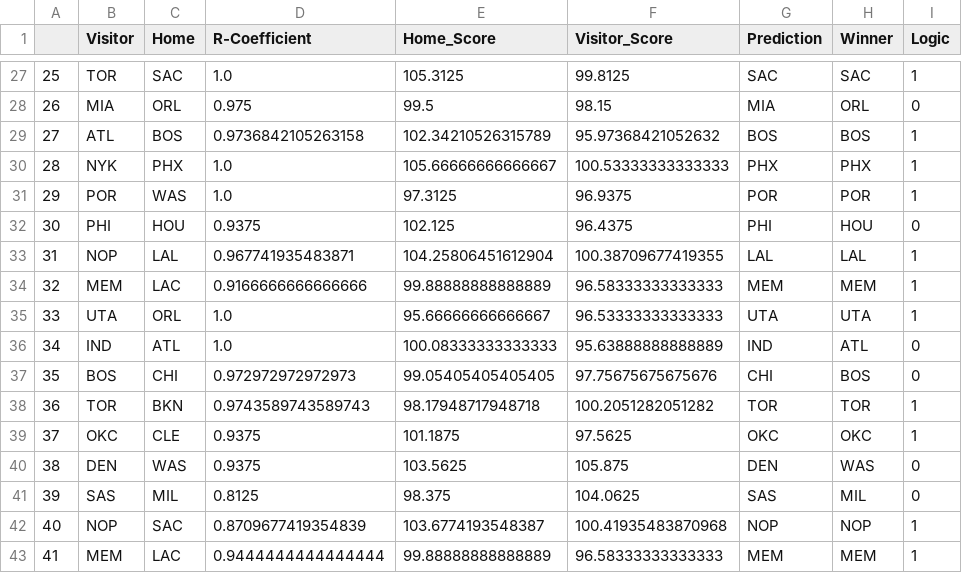
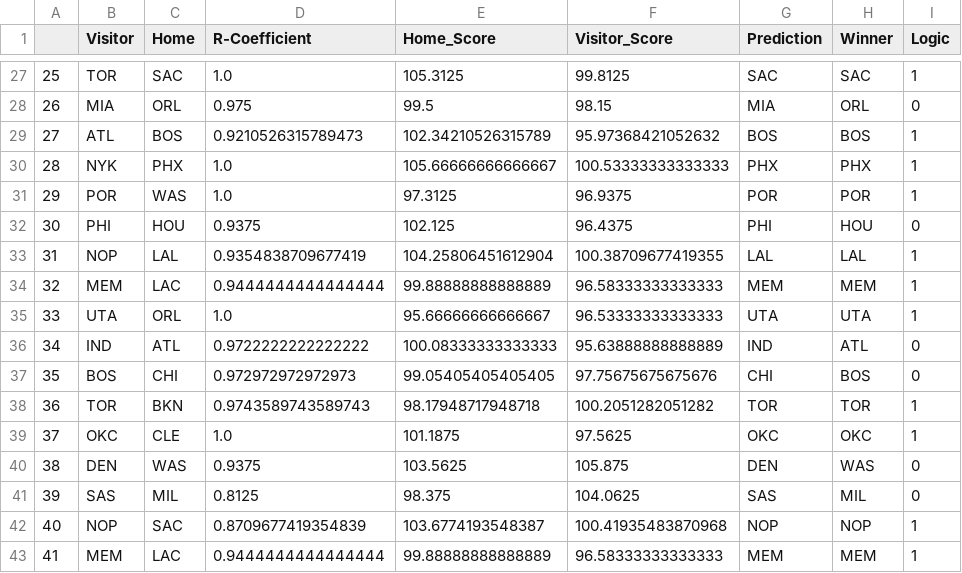
Before and after one commit to firehelmet1/final_project, a CSV file: ron-experiment/matchup_output_early.csv, drawn as a sheet; only a part is shown, gaps mark what is left out; the diff covers the shown part only; the diff names each change by its address in the sheet, - before the commit and + after, or states it on an @@ line.

```diff
--- a/ron-experiment/matchup_output_early.csv
+++ b/ron-experiment/matchup_output_early.csv
-D29 (R-Coefficient): 0.9736842105263158
+D29 (R-Coefficient): 0.9210526315789473
-D33 (R-Coefficient): 0.967741935483871
+D33 (R-Coefficient): 0.9354838709677419
-D34 (R-Coefficient): 0.9166666666666666
+D34 (R-Coefficient): 0.9444444444444444
-D36 (R-Coefficient): 1.0
+D36 (R-Coefficient): 0.9722222222222222
-D39 (R-Coefficient): 0.9375
+D39 (R-Coefficient): 1.0
```
Also changed, not shown: 20 edited cells elsewhere in this file, 6 other files.
